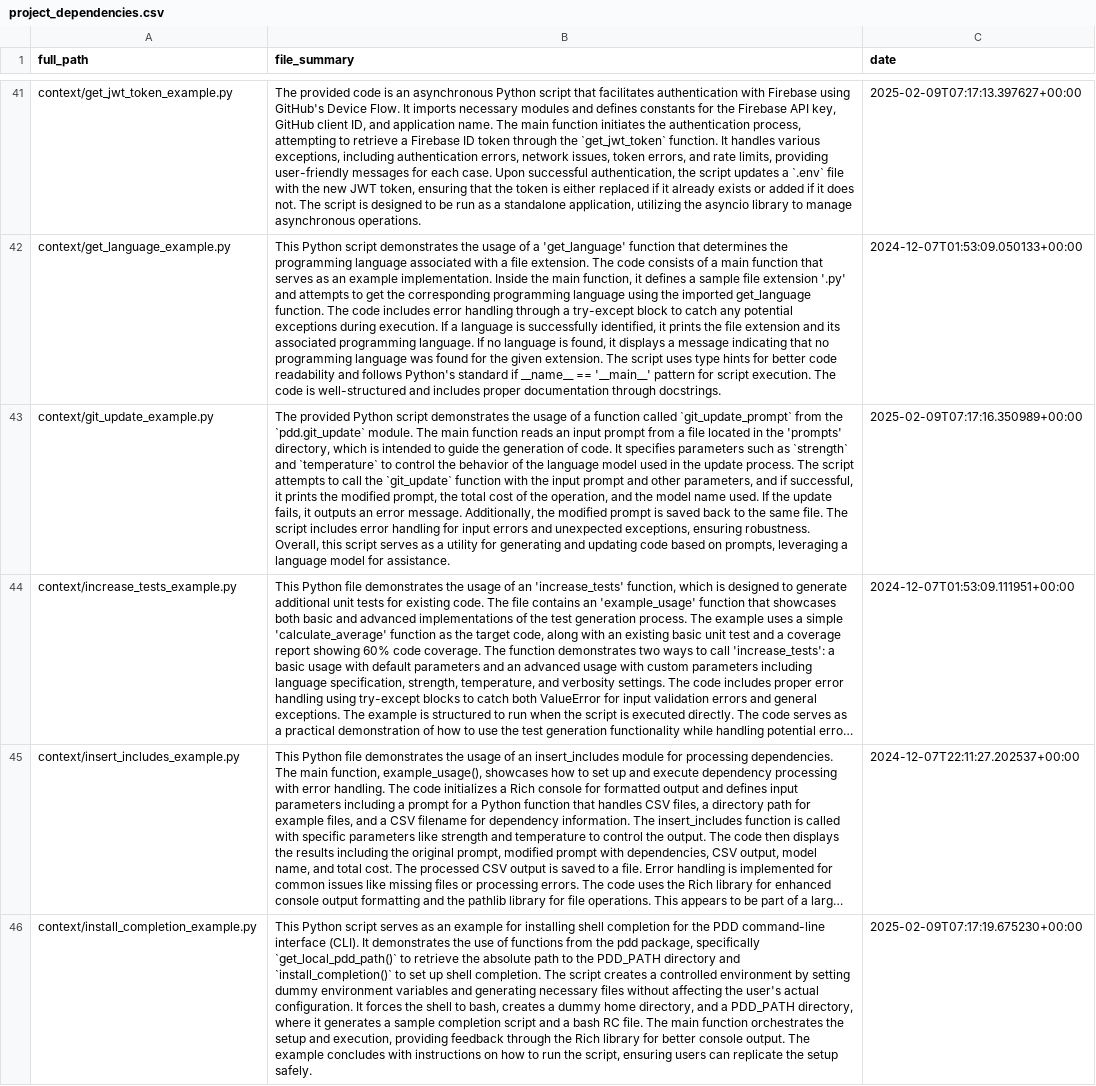
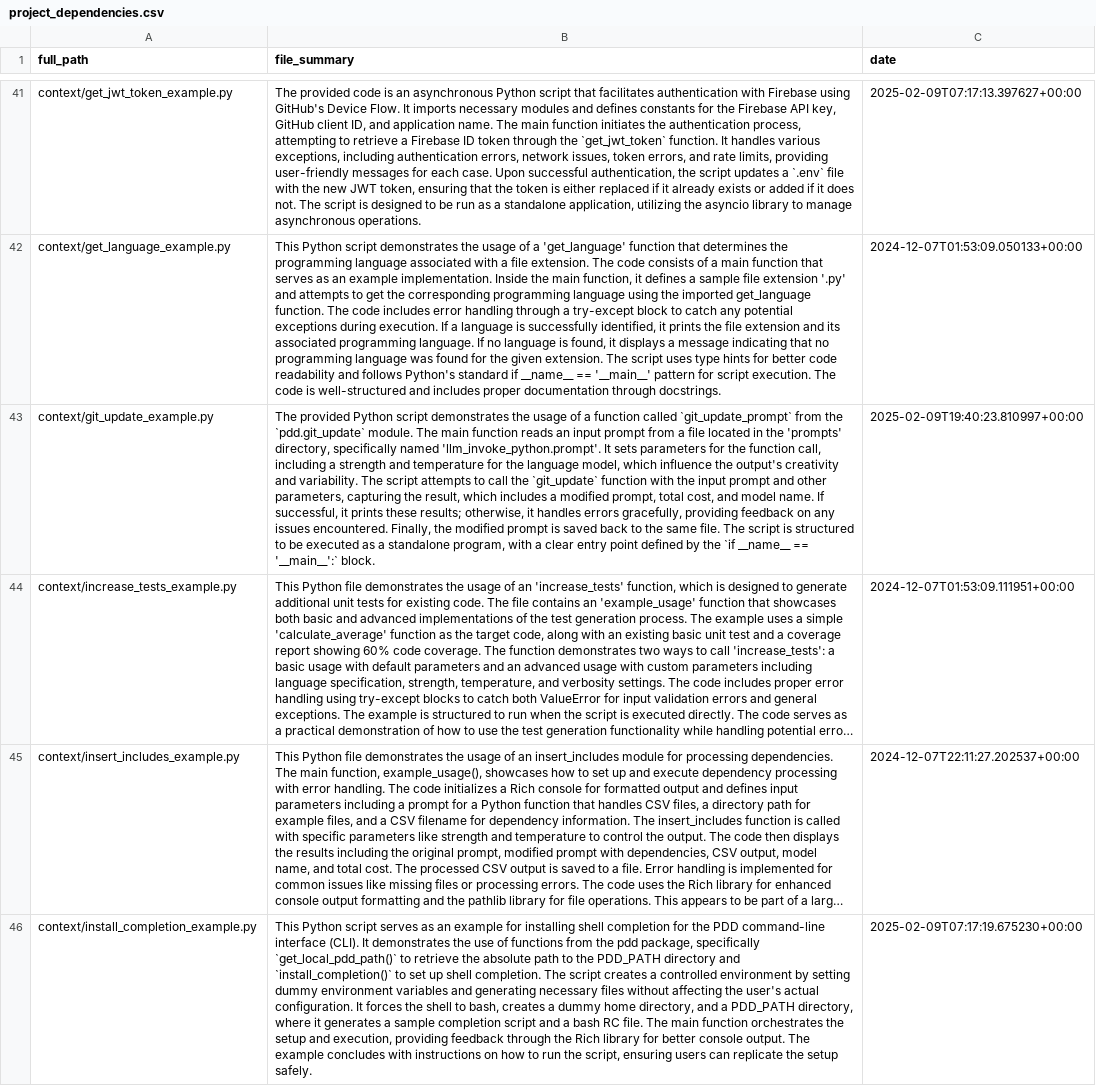
Before and after one commit to promptdriven/pdd, a CSV file: project_dependencies.csv, drawn as a sheet; only a part is shown, gaps mark what is left out; long unchanged cells end in …; the diff covers the shown part only; the diff names each change by its address in the sheet, - before the commit and + after, or states it on an @@ line.

Commit message:
Update regression analysis and example scripts
- Modified Makefile to output regression analysis as markdown
- Updated regression analysis prompt to provide more comprehensive log analysis
- Added new `llm_selector_example.py` demonstrating LLM model selection
- Updated regression script to use a dynamic log file path
- Updated test generation prompt to focus on functionality over implementation details
- Updated XML example prompt to use LICENSE file

These changes improve the regression testing infrastructure and provide more detailed example scripts for model selection and prompt generation.

```diff
--- a/project_dependencies.csv
+++ b/project_dependencies.csv
-B43 (file_summary): …'prompts' directory, which is intended to guide the generation of code. It specifies parameters such as `strength` and `temperature` to control the behavior of the language model used in the update process. The script attempts to call the `git_update` function with the input prompt and other parameters, and if successful, it prints the modified prompt, the total cost of the operation, and the model name used. If the update fails, it outputs an error message. Additionally, the modified prompt is saved back to the same file. The script includes error handling for input errors and unexpected exceptions, ensuring robustness. Overall, this script serves as a utility for generating and updating code based on prompts, leveraging a language model for assistance.
+B43 (file_summary): …'prompts' directory, specifically named 'llm_invoke_python.prompt'. It sets parameters for the function call, including a strength and temperature for the language model, which influence the output's creativity and variability. The script attempts to call the `git_update` function with the input prompt and other parameters, capturing the result, which includes a modified prompt, total cost, and model name. If successful, it prints these results; otherwise, it handles errors gracefully, providing feedback on any issues encountered. Finally, the modified prompt is saved back to the same file. The script is structured to be executed as a standalone program, with a clear entry point defined by the `if __name__ == '__main__':` block.
-C43 (date): 2025-02-09T07:17:16.350989+00:00
+C43 (date): 2025-02-09T19:40:23.810997+00:00
```
Also changed, not shown: 1 added row and 8 edited cells elsewhere in this file, 6 other files.
